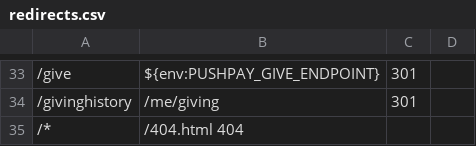
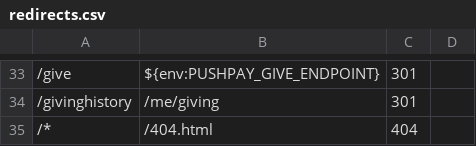
Before and after one commit to crdschurch/crds-net, a CSV file: redirects.csv, drawn as a sheet; only a part is shown, gaps mark what is left out; the diff names each change by its address in the sheet, - before the commit and + after, or states it on an @@ line.

Commit message:
US15701-Remove-Maestro-Redirect - 404

```diff
--- a/redirects.csv
+++ b/redirects.csv
-B35: /404.html 404
+B35: /404.html
-C35: (empty)
+C35: 404
```
